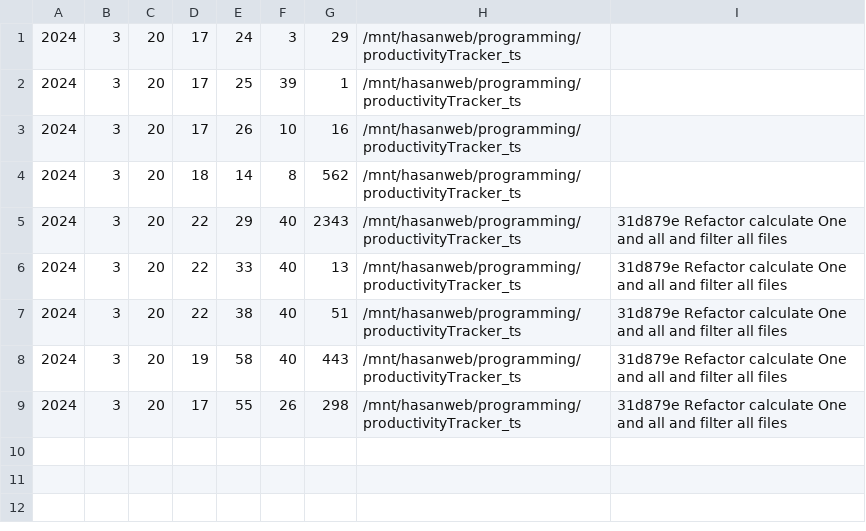
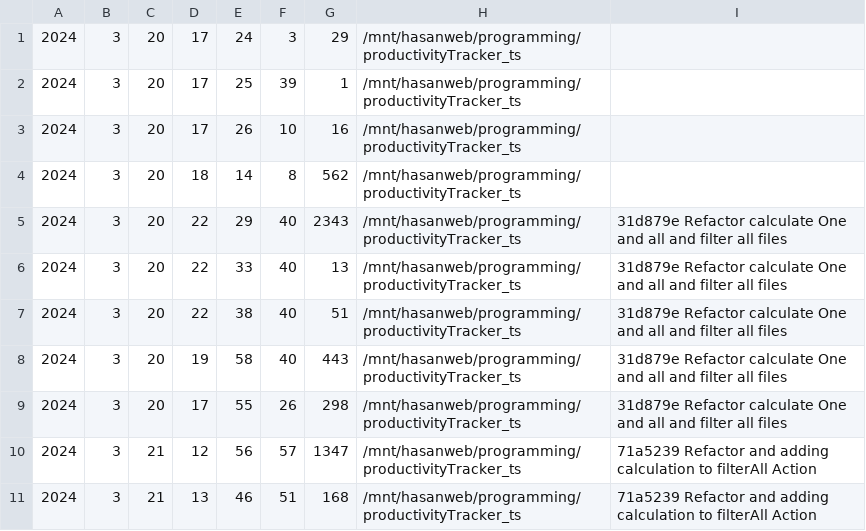
Before and after one commit to ht3aa/typingtracker_cli, a CSV file: workFiles/productivityTracker_ts.csv, drawn as a sheet; the diff names each change by its address in the sheet, - before the commit and + after, or states it on an @@ line.

```diff
--- a/workFiles/productivityTracker_ts.csv
+++ b/workFiles/productivityTracker_ts.csv
+row 10: 2024 | 3 | 21 | 12 | 56 | 57 | 1347 | /mnt/hasanweb/programming/productivityTracker_ts | 71a5239 Refactor and adding calculation to filterAll Action
+row 11: 2024 | 3 | 21 | 13 | 46 | 51 | 168 | /mnt/hasanweb/programming/productivityTracker_ts | 71a5239 Refactor and adding calculation to filterAll Action
```
Also changed, not shown: workFiles/backend.csv, workFiles/frontend.csv, 23 other files.
